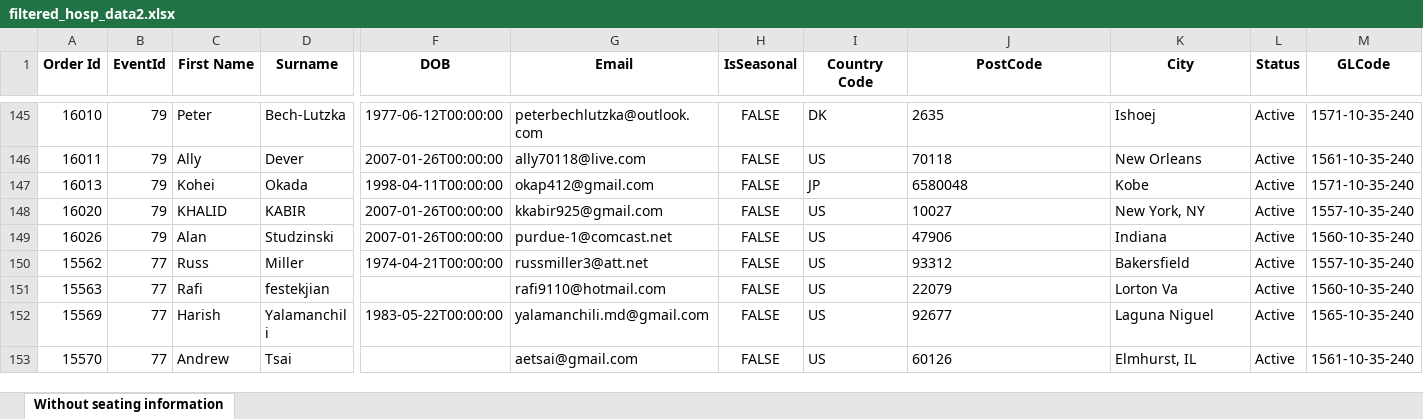
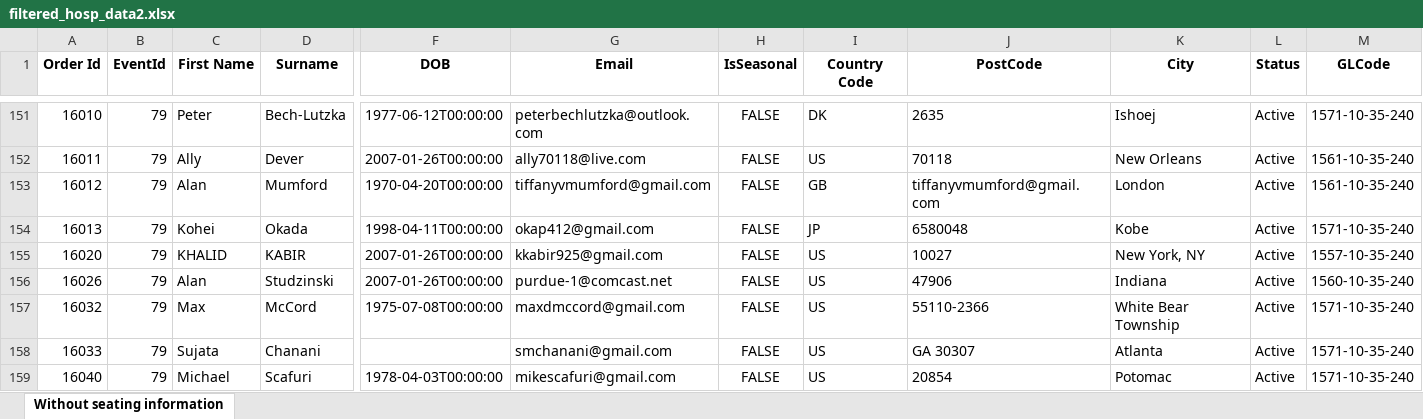
Before and after one commit to AFC-Venue-Premium-Sales/afc-streamlit-apps, an Excel workbook: filtered_hosp_data2.xlsx, sheet Without seating information, drawn as a sheet; only a part is shown, gaps mark what is left out; the shorter side is filled out with more unchanged rows; values as stored, in another font and other column widths than the file's, no borders; rows hold the shown columns only; the diff covers the shown part only; the diff names each change by its address in the sheet, - before the commit and + after, or states it on an @@ line.

```diff
--- a/filtered_hosp_data2.xlsx (sheet Without seating information)
+++ b/filtered_hosp_data2.xlsx (sheet Without seating information)
+row 153: 16012 | 79 | Alan | Mumford | 1970-04-20T00:00:00 | tiffanyvmumford@gmail.com | FALSE | GB | tiffanyvmumford@gmail.com | London | Active | 1561-10-35-240
+row 157: 16032 | 79 | Max | McCord | 1975-07-08T00:00:00 | maxdmccord@gmail.com | FALSE | US | 55110-2366 | White Bear Township | Active | 1571-10-35-240
+row 158: 16033 | 79 | Sujata | Chanani |  | smchanani@gmail.com | FALSE | US | GA 30307 | Atlanta | Active | 1571-10-35-240
+row 159: 16040 | 79 | Michael | Scafuri | 1978-04-03T00:00:00 | mikescafuri@gmail.com | FALSE | US | 20854 | Potomac | Active | 1571-10-35-240
```
Also changed, not shown: 22 added rows and 2 edited cells elsewhere in this sheet, 2 other files.
